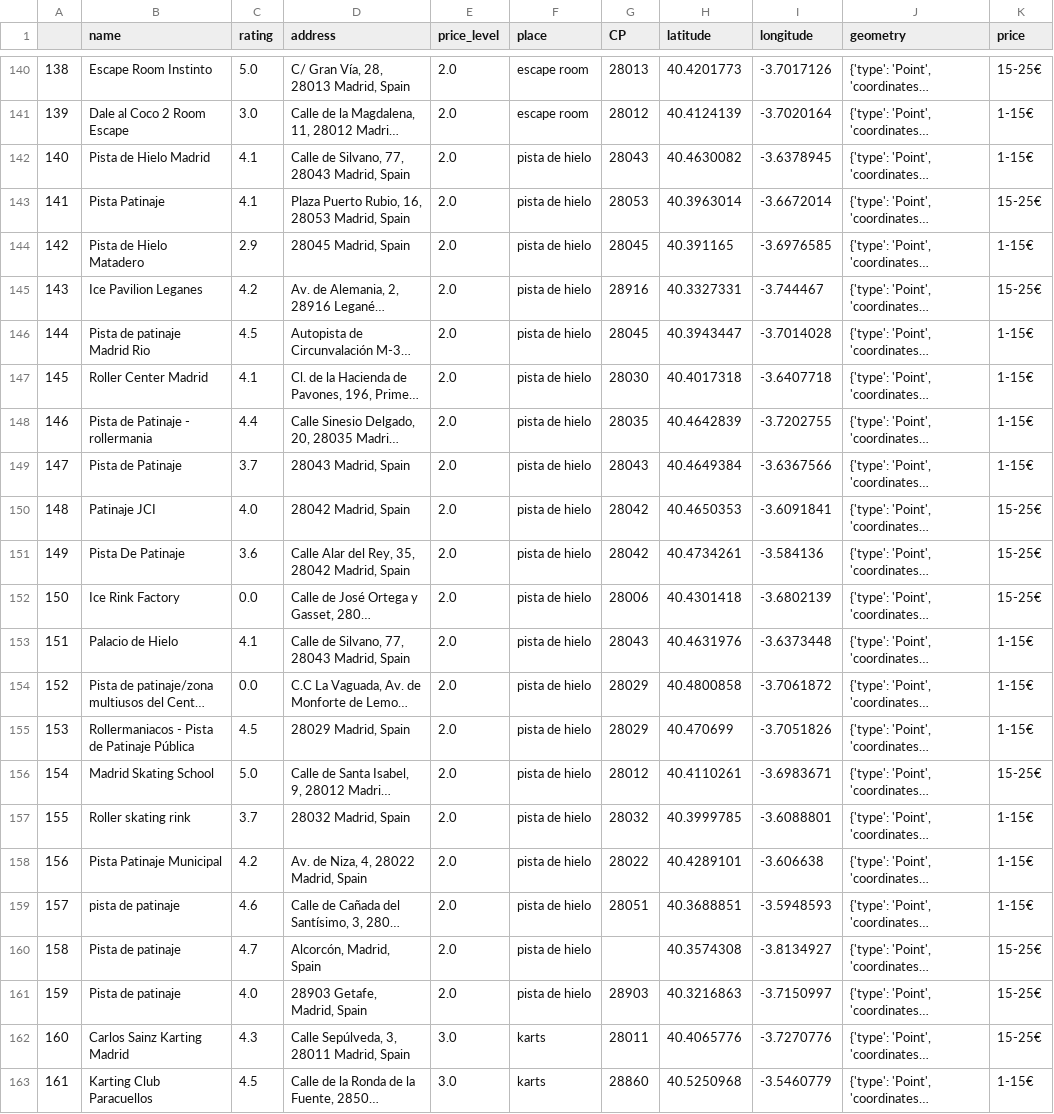
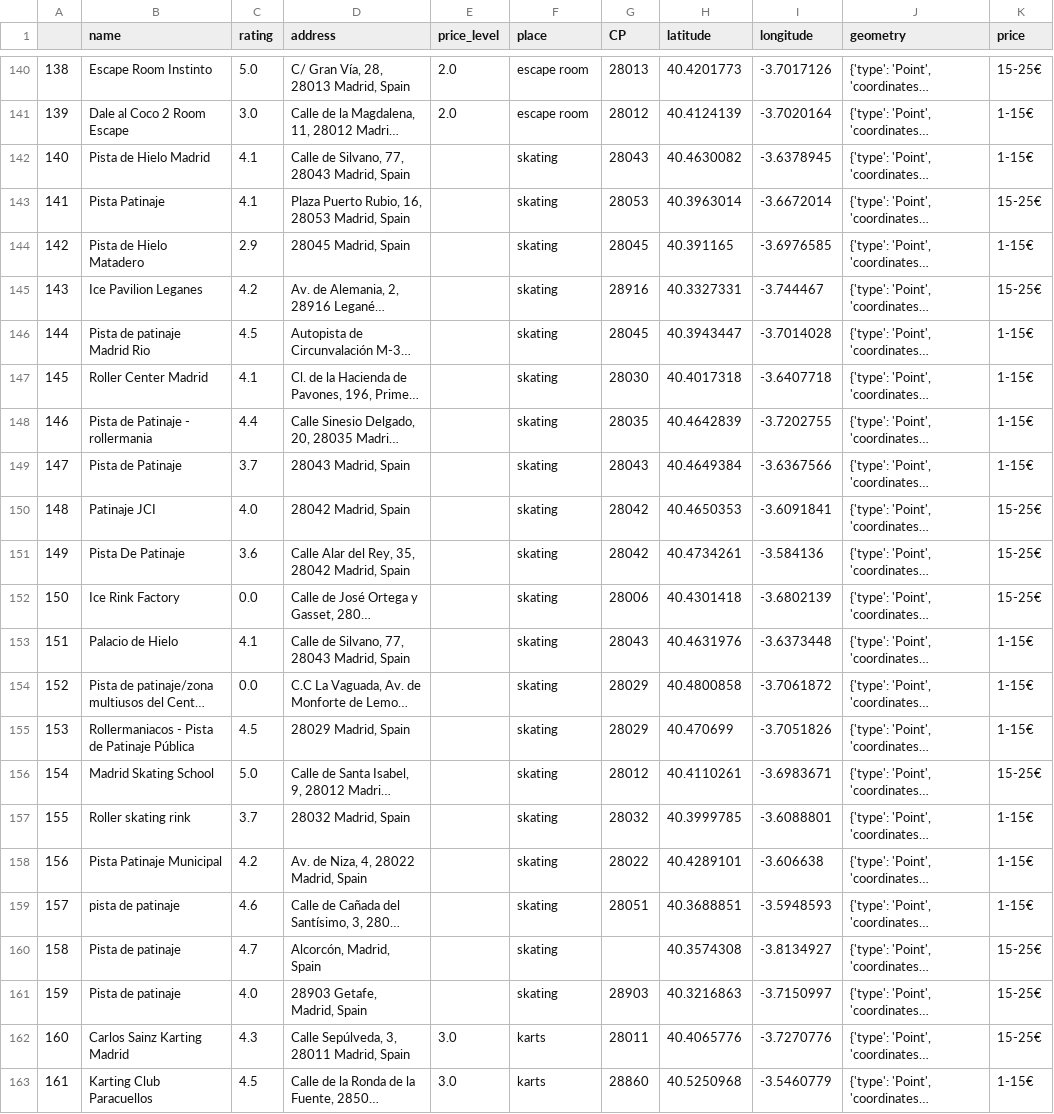
Before and after one commit to julistary/Madplanner-, a CSV file: data/leisure.csv, drawn as a sheet; only a part is shown, gaps mark what is left out; long unchanged cells end in …; the diff covers the shown part only; the diff names each change by its address in the sheet, - before the commit and + after, or states it on an @@ line.

```diff
--- a/data/leisure.csv
+++ b/data/leisure.csv
-E142:E161 (price_level): 2.0
+E142:E161 (price_level): (empty)
-F142:F161 (place): pista de hielo
+F142:F161 (place): skating
```
Also changed, not shown: 126 edited cells elsewhere in this file, 5 other files.
